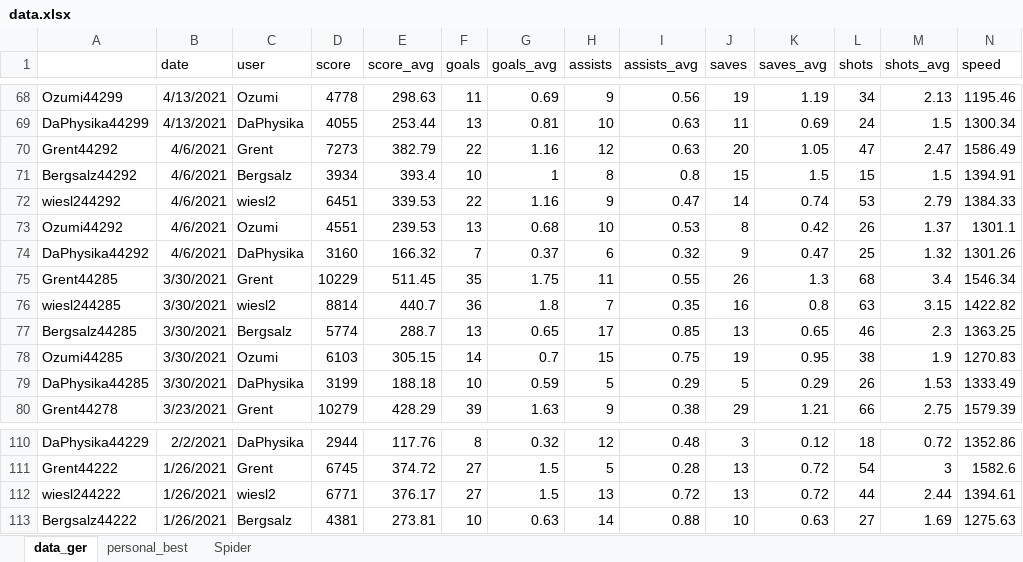
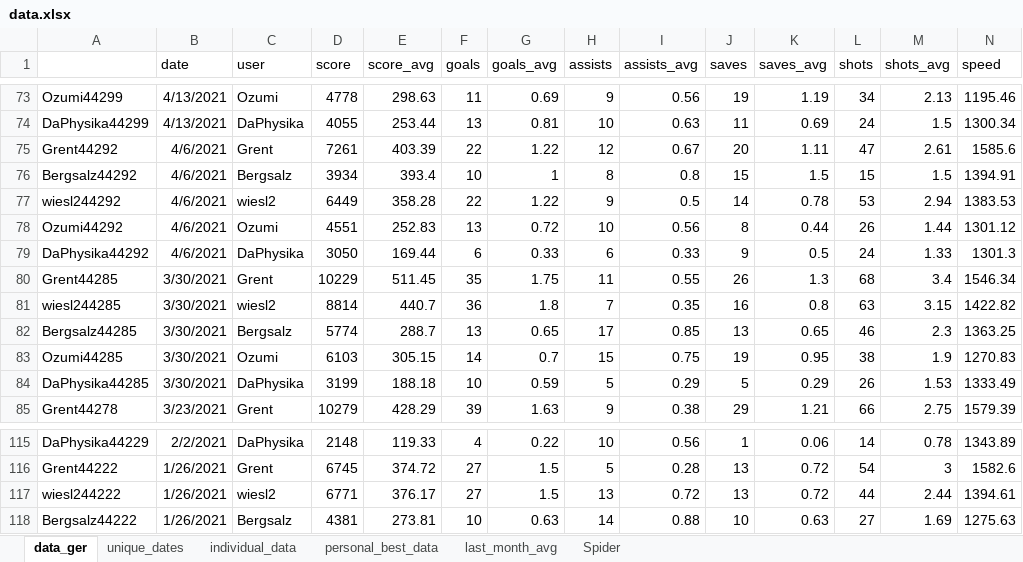
Before and after one commit to mjhalwa/oatzcharts, an Excel workbook: data.xlsx, sheet data_ger, drawn as a sheet; only a part is shown, gaps mark what is left out; values as stored, in another font and other column widths than the file's, no borders; table styles not drawn; addresses are those after the commit; the diff covers the shown part only; the diff names each change by its address in the sheet, - before the commit and + after, or states it on an @@ line.

Commit message:
[scraper] updates to new website format; [json] downloads json data; [excel] adds speed to spider; updates data; adds lanst month average to spider; sets specific player colors

```diff
--- a/data.xlsx (sheet data_ger)
+++ b/data.xlsx (sheet data_ger)
-sheet tab: personal_best
+sheet tab: individual_data
+sheet tab: unique_dates
+sheet tab: personal_best_data
+sheet tab: last_month_avg
-D75 (score): 7273
+D75 (score): 7261
-E75 (score_avg): 382.79
+E75 (score_avg): 403.39
-G75 (goals_avg): 1.16
+G75 (goals_avg): 1.22
-I75 (assists_avg): 0.63
+I75 (assists_avg): 0.67
-K75 (saves_avg): 1.05
+K75 (saves_avg): 1.11
-M75 (shots_avg): 2.47
+M75 (shots_avg): 2.61
-N75 (speed): 1586.49
+N75 (speed): 1585.6
-D77 (score): 6451
+D77 (score): 6449
-E77 (score_avg): 339.53
+E77 (score_avg): 358.28
-G77 (goals_avg): 1.16
+G77 (goals_avg): 1.22
-I77 (assists_avg): 0.47
+I77 (assists_avg): 0.5
-K77 (saves_avg): 0.74
+K77 (saves_avg): 0.78
-M77 (shots_avg): 2.79
+M77 (shots_avg): 2.94
-N77 (speed): 1384.33
+N77 (speed): 1383.53
-E78 (score_avg): 239.53
+E78 (score_avg): 252.83
-G78 (goals_avg): 0.68
+G78 (goals_avg): 0.72
-I78 (assists_avg): 0.53
+I78 (assists_avg): 0.56
-K78 (saves_avg): 0.42
+K78 (saves_avg): 0.44
-M78 (shots_avg): 1.37
+M78 (shots_avg): 1.44
-N78 (speed): 1301.1
+N78 (speed): 1301.12
-D79 (score): 3160
+D79 (score): 3050
-E79 (score_avg): 166.32
+E79 (score_avg): 169.44
-F79 (goals): 7
+F79 (goals): 6
-G79 (goals_avg): 0.37
+G79 (goals_avg): 0.33
-I79 (assists_avg): 0.32
+I79 (assists_avg): 0.33
-K79 (saves_avg): 0.47
+K79 (saves_avg): 0.5
-L79 (shots): 25
+L79 (shots): 24
-M79 (shots_avg): 1.32
+M79 (shots_avg): 1.33
-N79 (speed): 1301.26
+N79 (speed): 1301.3
-D115 (score): 2944
+D115 (score): 2148
-E115 (score_avg): 117.76
+E115 (score_avg): 119.33
-F115 (goals): 8
+F115 (goals): 4
-G115 (goals_avg): 0.32
+G115 (goals_avg): 0.22
-H115 (assists): 12
+H115 (assists): 10
-I115 (assists_avg): 0.48
+I115 (assists_avg): 0.56
-J115 (saves): 3
+J115 (saves): 1
-K115 (saves_avg): 0.12
+K115 (saves_avg): 0.06
-L115 (shots): 18
+L115 (shots): 14
-M115 (shots_avg): 0.72
+M115 (shots_avg): 0.78
-N115 (speed): 1352.86
+N115 (speed): 1343.89
```
Also changed, not shown: 6 added rows, 1 removed row and 40 edited cells elsewhere in this sheet, sheet individual_data, sheet Spider, formulas that keep their value, charts or pictures, 6 other files.
